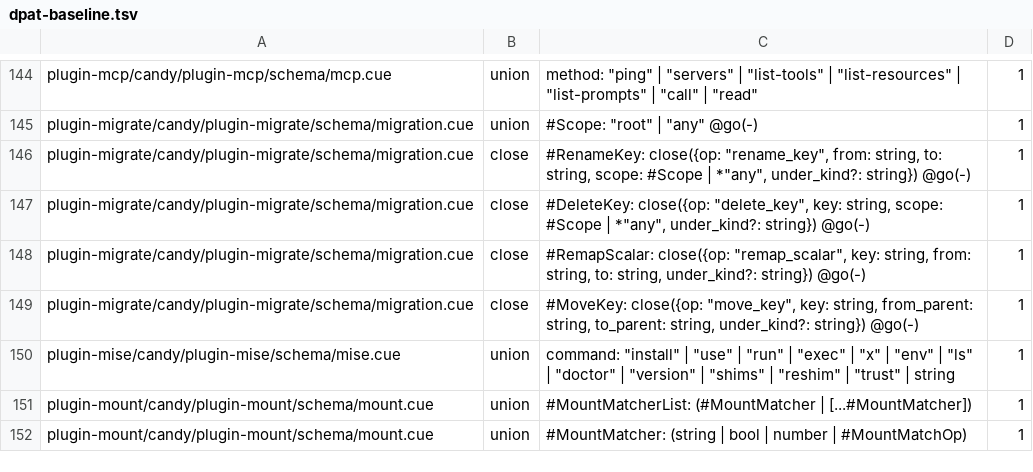
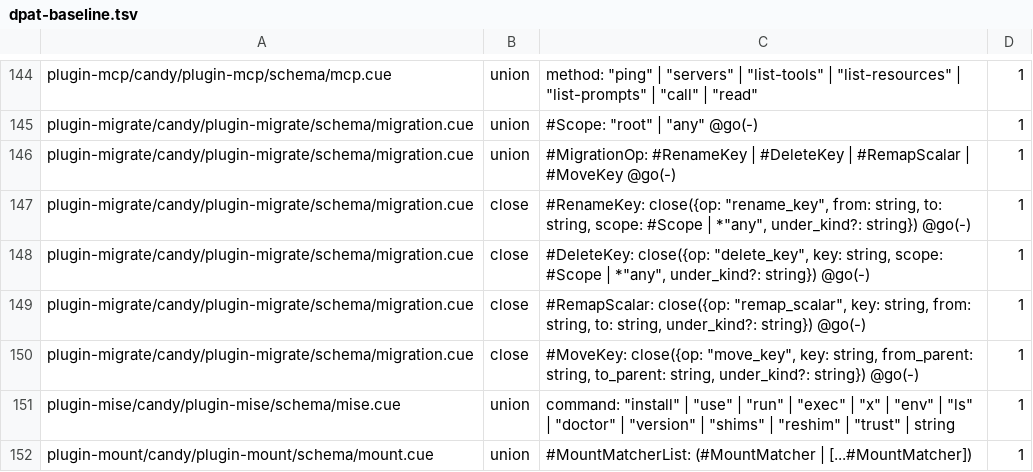
Before and after one commit to opencharly/opencharly, a TSV file: design/dpat-baseline.tsv, drawn as a sheet; only a part is shown, gaps mark what is left out; the shorter side is filled out with more unchanged rows.

```diff
--- a/design/dpat-baseline.tsv
+++ b/design/dpat-baseline.tsv
@@ -145,2 +145,3 @@ plugin-mcp/candy/plugin-mcp/schema/mcp.cue	union	method: "ping" | "servers" | "l
 plugin-migrate/candy/plugin-migrate/schema/migration.cue	union	#Scope: "root" | "any" @go(-)	1
+plugin-migrate/candy/plugin-migrate/schema/migration.cue	union	#MigrationOp: #RenameKey | #DeleteKey | #RemapScalar | #MoveKey @go(-)	1
 plugin-migrate/candy/plugin-migrate/schema/migration.cue	close	#RenameKey: close({op: "rename_key", from: string, to: string, scope: #Scope | *"any", under_kind?: string}) @go(-)	1
```
